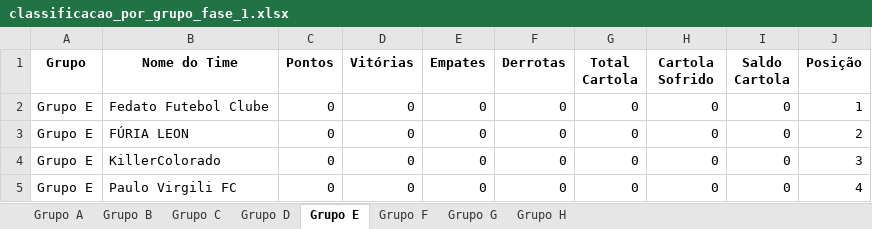
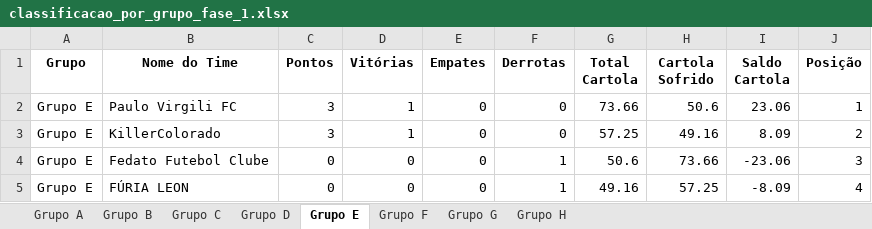
Before and after one commit to FernandoBC23/cartola_2026, an Excel workbook: libertadores/datasets_liberta/classificacao_por_grupo_fase_1.xlsx, sheet Grupo E, drawn as a sheet; values as stored, in another font and other column widths than the file's, no borders; removed rows and columns are numbered as before the commit, all else as after; the diff names each change by its address in the sheet, - before the commit and + after, or states it on an @@ line.

```diff
--- a/libertadores/datasets_liberta/classificacao_por_grupo_fase_1.xlsx (sheet Grupo E)
+++ b/libertadores/datasets_liberta/classificacao_por_grupo_fase_1.xlsx (sheet Grupo E)
+row 2: Grupo E | Paulo Virgili FC | 3 | 1 | 0 | 0 | 73.66 | 50.6 | 23.06 | 1
+row 3: Grupo E | KillerColorado | 3 | 1 | 0 | 0 | 57.25 | 49.16 | 8.09 | 2
-F4:F5 (Derrotas): 0
+F4:F5 (Derrotas): 1
-G4 (Total Cartola): 0
+G4 (Total Cartola): 50.6
-H4 (Cartola Sofrido): 0
+H4 (Cartola Sofrido): 73.66
-I4 (Saldo Cartola): 0
+I4 (Saldo Cartola): -23.06
-J4 (Posição): 1
+J4 (Posição): 3
-G5 (Total Cartola): 0
+G5 (Total Cartola): 49.16
-H5 (Cartola Sofrido): 0
+H5 (Cartola Sofrido): 57.25
-I5 (Saldo Cartola): 0
+I5 (Saldo Cartola): -8.09
-J5 (Posição): 2
+J5 (Posição): 4
-row 4: Grupo E | KillerColorado | 0 | 0 | 0 | 0 | 0 | 0 | 0 | 3
-row 5: Grupo E | Paulo Virgili FC | 0 | 0 | 0 | 0 | 0 | 0 | 0 | 4
```
Also changed, not shown: sheet Grupo F, sheet Grupo G, sheet Grupo A, sheet Grupo D, sheet Grupo C, sheet Grupo B, 1 more sheet, libertadores/datasets_liberta/confrontos_fase_1_libertadores.xlsx, libertadores/datasets_liberta/resultados_fase_1.xlsx, 17 other files.
